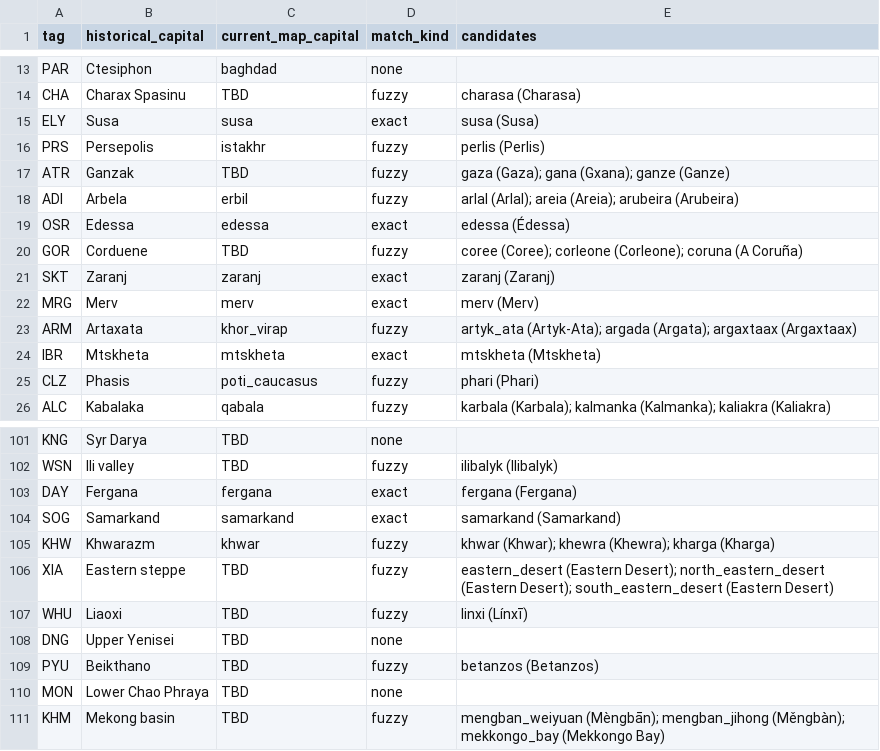
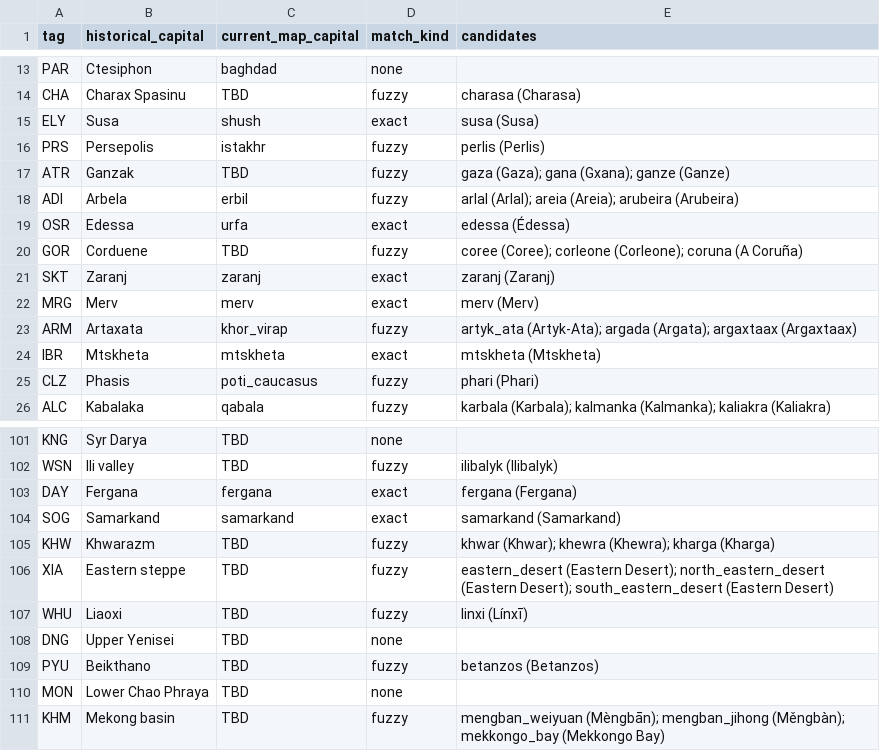
Before and after one commit to Rockydo/antiqvitas, a CSV file: docs/world_1ad/capital_candidates.csv, drawn as a sheet; only a part is shown, gaps mark what is left out.

```diff
--- a/docs/world_1ad/capital_candidates.csv
+++ b/docs/world_1ad/capital_candidates.csv
@@ -14,3 +14,3 @@ PAR,Ctesiphon,baghdad,none,
 CHA,Charax Spasinu,TBD,fuzzy,charasa (Charasa)
-ELY,Susa,susa,exact,susa (Susa)
+ELY,Susa,shush,exact,susa (Susa)
 PRS,Persepolis,istakhr,fuzzy,perlis (Perlis)
@@ -18,3 +18,3 @@ ATR,Ganzak,TBD,fuzzy,gaza (Gaza); gana (Gxana); ganze (Ganze)
 ADI,Arbela,erbil,fuzzy,arlal (Arlal); areia (Areia); arubeira (Arubeira)
-OSR,Edessa,edessa,exact,edessa (Édessa)
+OSR,Edessa,urfa,exact,edessa (Édessa)
 GOR,Corduene,TBD,fuzzy,coree (Coree); corleone (Corleone); coruna (A Coruña)
@@ -104,3 +104,3 @@ DAY,Fergana,fergana,exact,fergana (Fergana)
 SOG,Samarkand,samarkand,exact,samarkand (Samarkand)
-KHW,Khwarazm,khwar,fuzzy,khwar (Khwar); khewra (Khewra); kharga (Kharga)
+KHW,Khwarazm,TBD,fuzzy,khwar (Khwar); khewra (Khewra); kharga (Kharga)
 XIA,Eastern steppe,TBD,fuzzy,eastern_desert (Eastern Desert); north_eastern_desert (Eastern Desert); south_eastern_desert (Eastern Desert)
```
Also changed, not shown: docs/world_1ad/capital_coordinates.csv, docs/world_1ad/capital_geo_candidates.csv, 17 other files.
